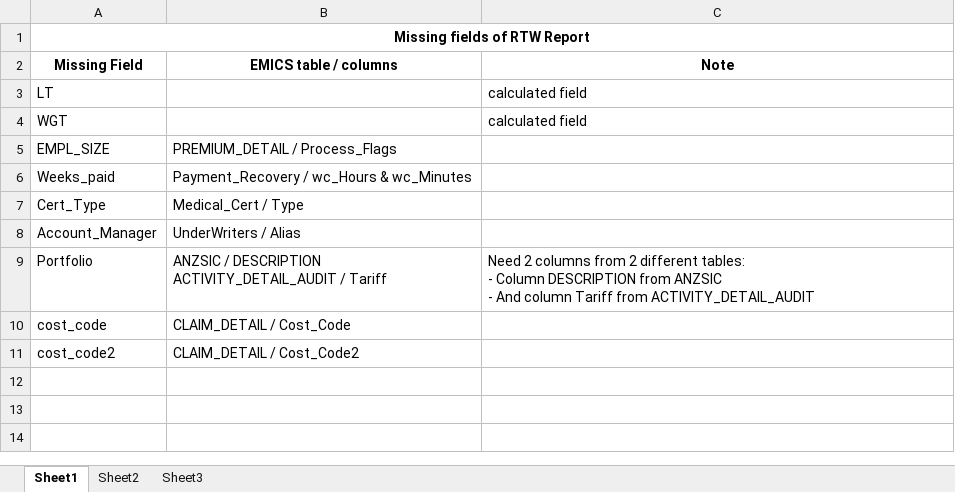
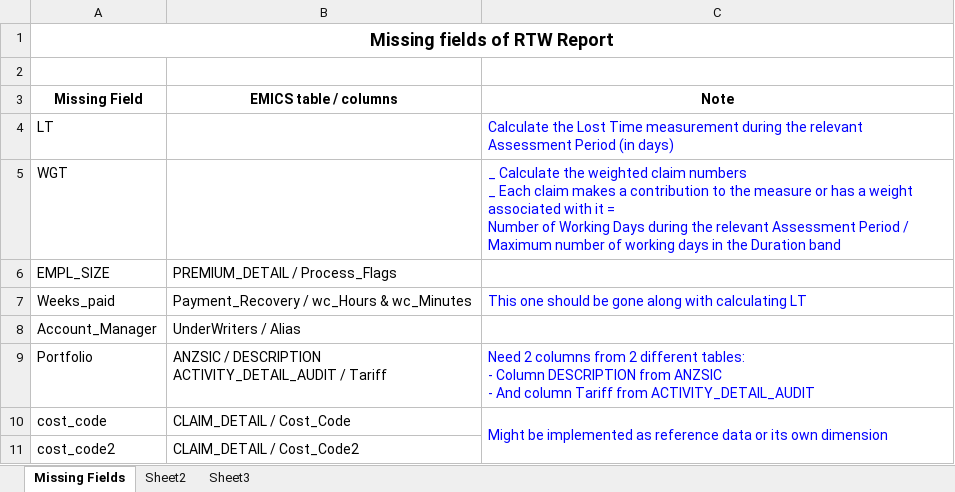
Before and after one commit to LNguyenD/DW_Platform, an Excel workbook: RTW/Missing_Field_RTW.xlsx, sheet Missing Fields, drawn as a sheet; values as stored, in another font and other column widths than the file's, no borders; removed rows and columns are numbered as before the commit, all else as after; ↵ is a line break in a cell; the diff names each change by its address in the sheet, - before the commit and + after, or states it on an @@ line.

Commit message:
Put some comments to each missing fields

```diff
--- a/RTW/Missing_Field_RTW.xlsx (sheet Missing Fields)
+++ b/RTW/Missing_Field_RTW.xlsx (sheet Missing Fields)
-sheet tab: Sheet1
+sheet tab: Missing Fields
@@ A1 text size: larger @@
+row 2: (empty)
-C4 (Note): calculated field
+C4 (Note): Calculate the Lost Time measurement during the relevant Assessment Period (in days)
-C4:C5 text colour: black
+C4:C5 text colour: #0000FF
-C5 (Note): calculated field
+C5 (Note): _ Calculate the weighted claim numbers ↵ _ Each claim makes a contribution to the measure or has a weight associated with it = ↵ Number of Working Days during the relevant Assessment Period / Maximum number of working days in the Duration band
-C7 (Note): (empty)
+C7 (Note): This one should be gone along with calculating LT
-row 7: Cert_Type | Medical_Cert / Type
-C9 text colour: black
+C9 text colour: #0000FF
-C10 (Note): (empty)
+C10 (Note): Might be implemented as reference data or its own dimension
+C10:C11 merged
```
